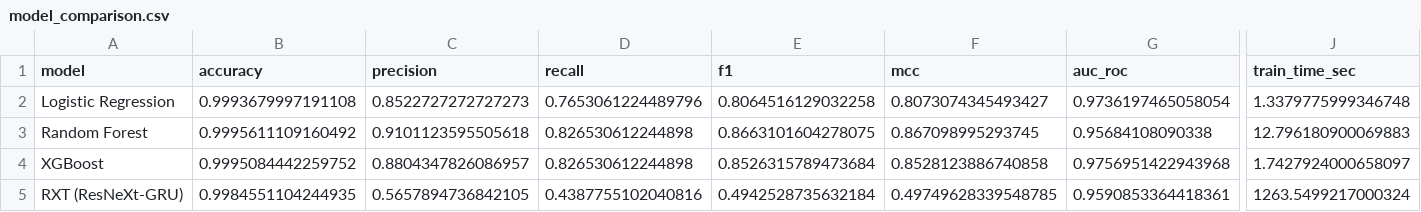
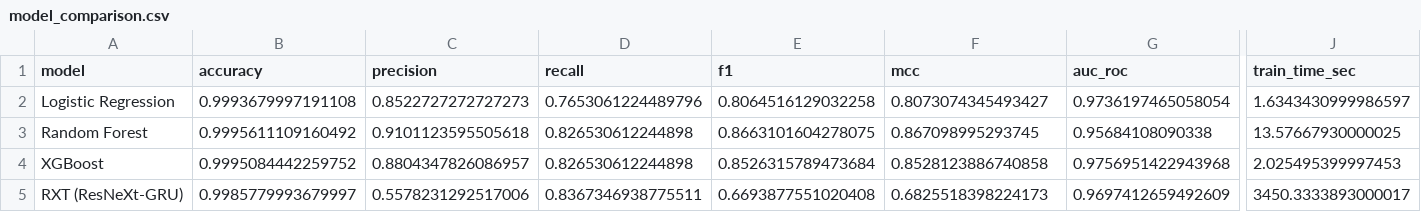
Before and after one commit to Hwakili/ai-financial-fraud-detection, a CSV file: results/metrics/model_comparison.csv, drawn as a sheet; only a part is shown, gaps mark what is left out; the diff covers the shown part only; the diff names each change by its address in the sheet, - before the commit and + after, or states it on an @@ line.

```diff
--- a/results/metrics/model_comparison.csv
+++ b/results/metrics/model_comparison.csv
-J2 (train_time_sec): 1.3379775999346748
+J2 (train_time_sec): 1.6343430999986597
-J3 (train_time_sec): 12.796180900069883
+J3 (train_time_sec): 13.57667930000025
-J4 (train_time_sec): 1.7427924000658097
+J4 (train_time_sec): 2.025495399997453
-B5 (accuracy): 0.9984551104244935
+B5 (accuracy): 0.9985779993679997
-C5 (precision): 0.5657894736842105
+C5 (precision): 0.5578231292517006
-D5 (recall): 0.4387755102040816
+D5 (recall): 0.8367346938775511
-E5 (f1): 0.4942528735632184
+E5 (f1): 0.6693877551020408
-F5 (mcc): 0.49749628339548785
+F5 (mcc): 0.6825518398224173
-G5 (auc_roc): 0.9590853364418361
+G5 (auc_roc): 0.9697412659492609
-J5 (train_time_sec): 1263.5499217000324
+J5 (train_time_sec): 3450.3333893000017
```
Also changed, not shown: 2 edited cells elsewhere in this file, results/metrics/bootstrap_confidence_intervals.csv, results/metrics/cost_sensitivity_analysis.csv, 23 other files.
